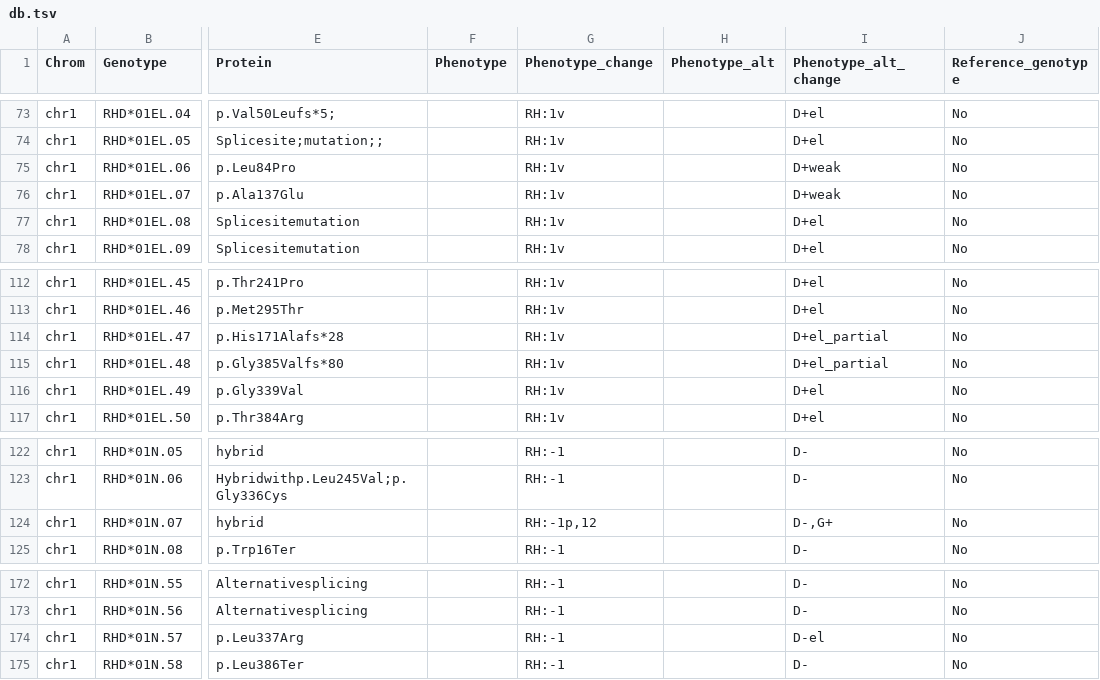
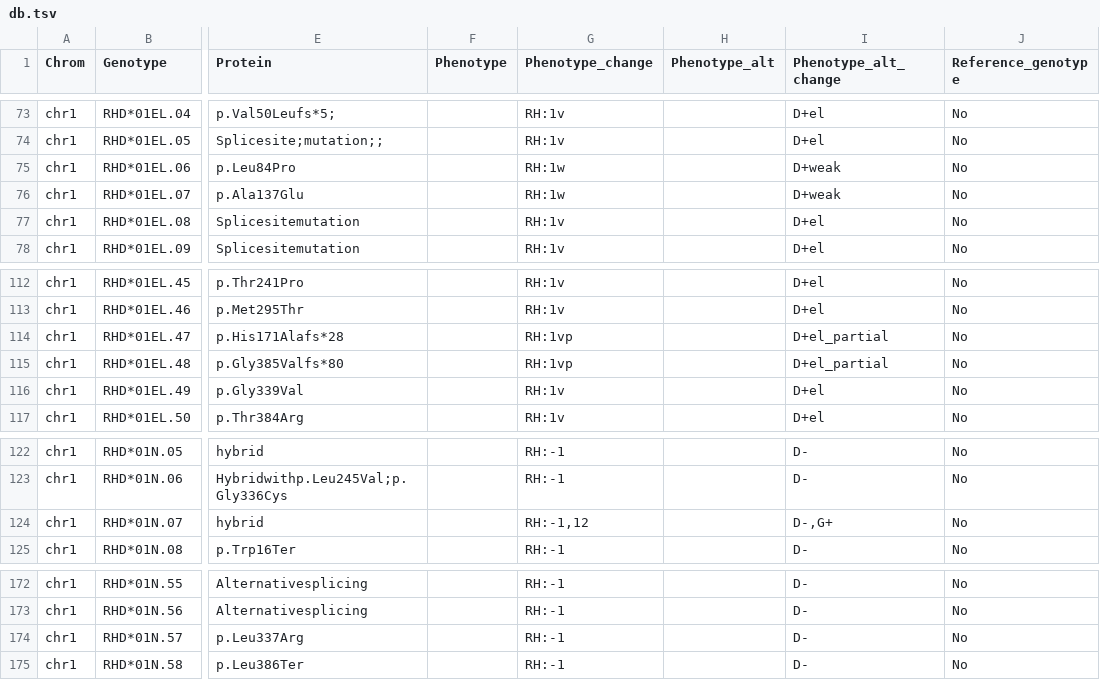
Before and after one commit to limcintyre/RBCeq2, a TSV file: src/rbceq2/resources/db.tsv, drawn as a sheet; only a part is shown, gaps mark what is left out; the diff names each change by its address in the sheet, - before the commit and + after, or states it on an @@ line.

```diff
--- a/src/rbceq2/resources/db.tsv
+++ b/src/rbceq2/resources/db.tsv
-G75:G76 (Phenotype_change): RH:1v
+G75:G76 (Phenotype_change): RH:1w
-G114:G115 (Phenotype_change): RH:1v
+G114:G115 (Phenotype_change): RH:1vp
-G124 (Phenotype_change): RH:-1p,12
+G124 (Phenotype_change): RH:-1,12
-I174 (Phenotype_alt_change): D-el
+I174 (Phenotype_alt_change): D-
```
Also changed, not shown: 1 other file.
